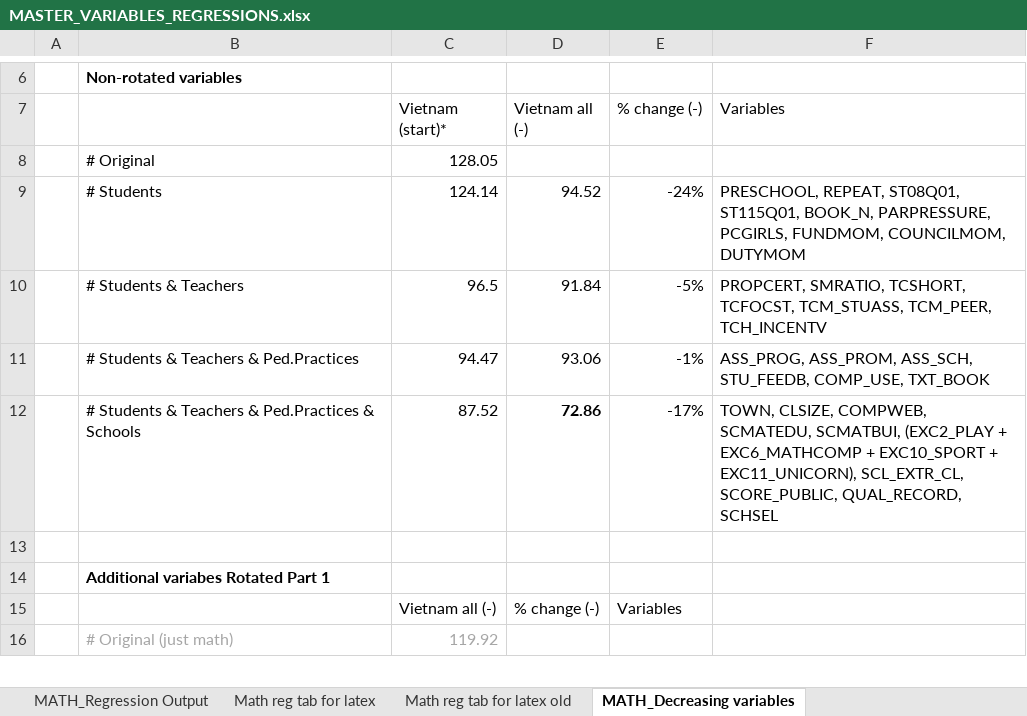
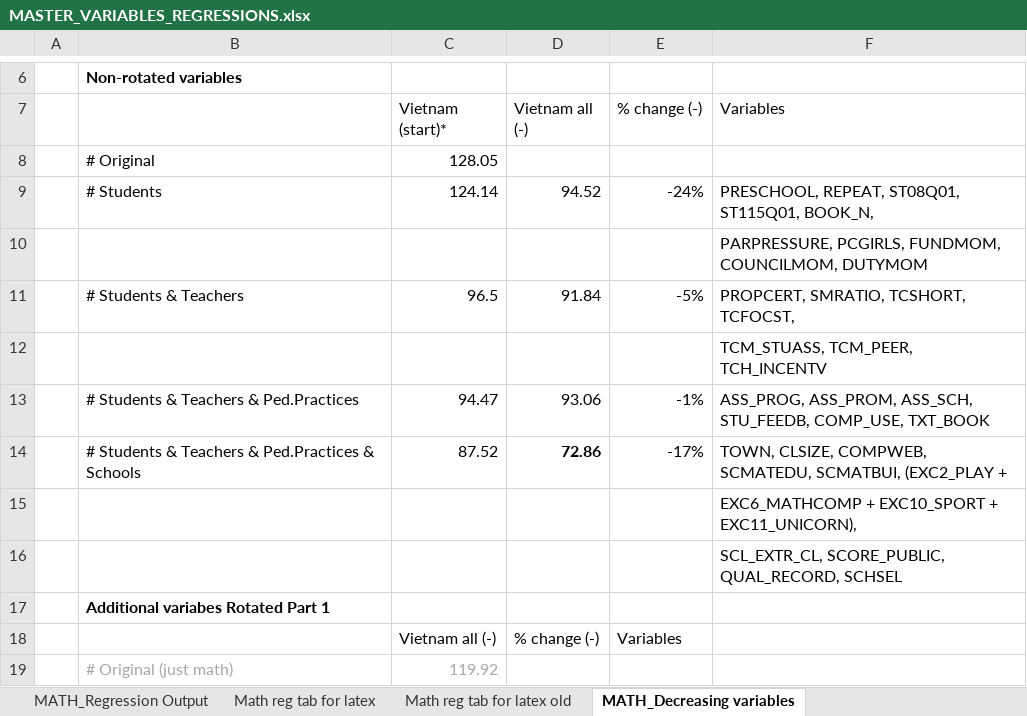
Before and after one commit to Zagamog/PISA_PAPER, an Excel workbook: Excel/MASTER_VARIABLES_REGRESSIONS.xlsx, sheet MATH_Decreasing variables, drawn as a sheet; only a part is shown, gaps mark what is left out; values as stored, in another font and other column widths than the file's, no borders; addresses are those after the commit; the diff names each change by its address in the sheet, - before the commit and + after, or states it on an @@ line.

```diff
--- a/Excel/MASTER_VARIABLES_REGRESSIONS.xlsx (sheet MATH_Decreasing variables)
+++ b/Excel/MASTER_VARIABLES_REGRESSIONS.xlsx (sheet MATH_Decreasing variables)
-F9 (Variables): …ST115Q01, BOOK_N, PARPRESSURE, PCGIRLS, FUNDMOM, COUNCILMOM, DUTYMOM
+F9 (Variables): …ST115Q01, BOOK_N,
+row 10:  |  |  |  |  | PARPRESSURE, PCGIRLS, FUNDMOM, COUNCILMOM, DUTYMOM
-F11 (Variables): …TCSHORT, TCFOCST, TCM_STUASS, TCM_PEER, TCH_INCENTV
+F11 (Variables): …TCSHORT, TCFOCST,
+row 12:  |  |  |  |  | TCM_STUASS, TCM_PEER, TCH_INCENTV
-F14 (Variables): …(EXC2_PLAY + EXC6_MATHCOMP + EXC10_SPORT + EXC11_UNICORN), SCL_EXTR_CL, SCORE_PUBLIC, QUAL_RECORD, SCHSEL
+F14 (Variables): …(EXC2_PLAY +
-F15 (Variables): (empty)
+F15 (Variables): EXC6_MATHCOMP + EXC10_SPORT + EXC11_UNICORN),
+row 16:  |  |  |  |  | SCL_EXTR_CL, SCORE_PUBLIC, QUAL_RECORD, SCHSEL
```
Also changed, not shown: sheet SCIE_Decerasing Variables, sheet READ_Decreasing Variables, formulas that keep their value.
